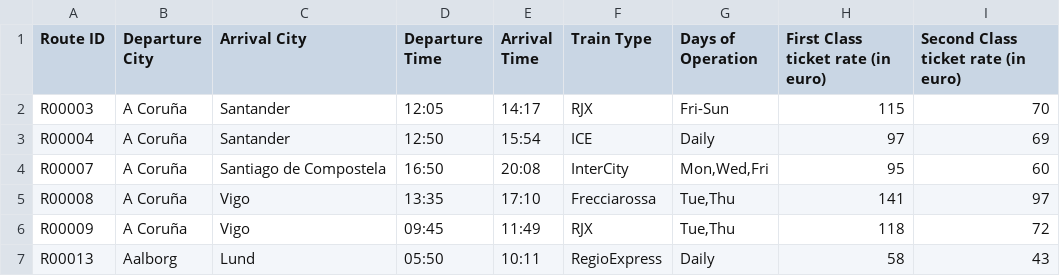
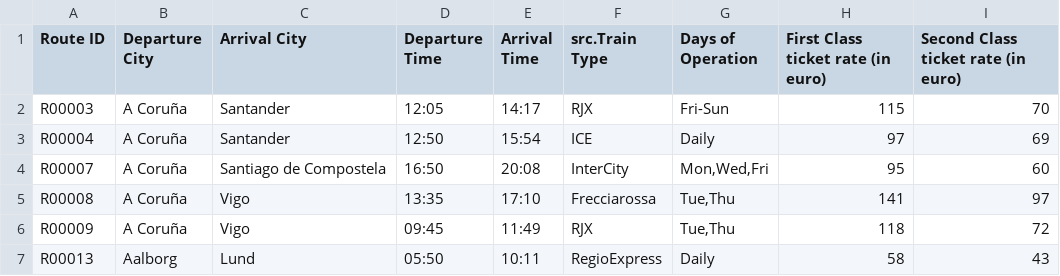
Before and after one commit to rajdey03/SOEN342, a CSV file: resources/eu_rail_network.csv, drawn as a sheet; only a part is shown.

```diff
--- a/resources/eu_rail_network.csv
+++ b/resources/eu_rail_network.csv
@@ -1,2 +1,2 @@
-Route ID,Departure City,Arrival City,Departure Time,Arrival Time,Train Type,Days of Operation,First Class ticket rate (in euro),Second Class ticket rate (in euro)
+Route ID,Departure City,Arrival City,Departure Time,Arrival Time,src.Train Type,Days of Operation,First Class ticket rate (in euro),Second Class ticket rate (in euro)
 R00003,A Coruña,Santander,12:05,14:17,RJX,Fri-Sun,115,70
```
Also changed, not shown: 13 other files.
